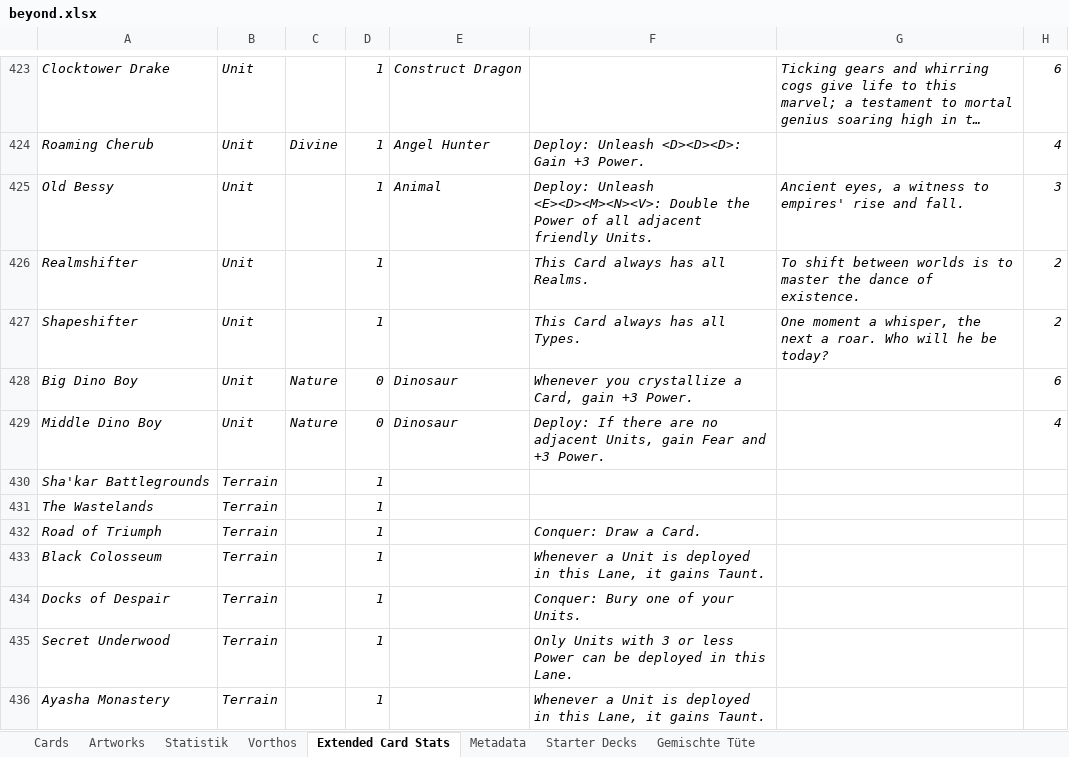
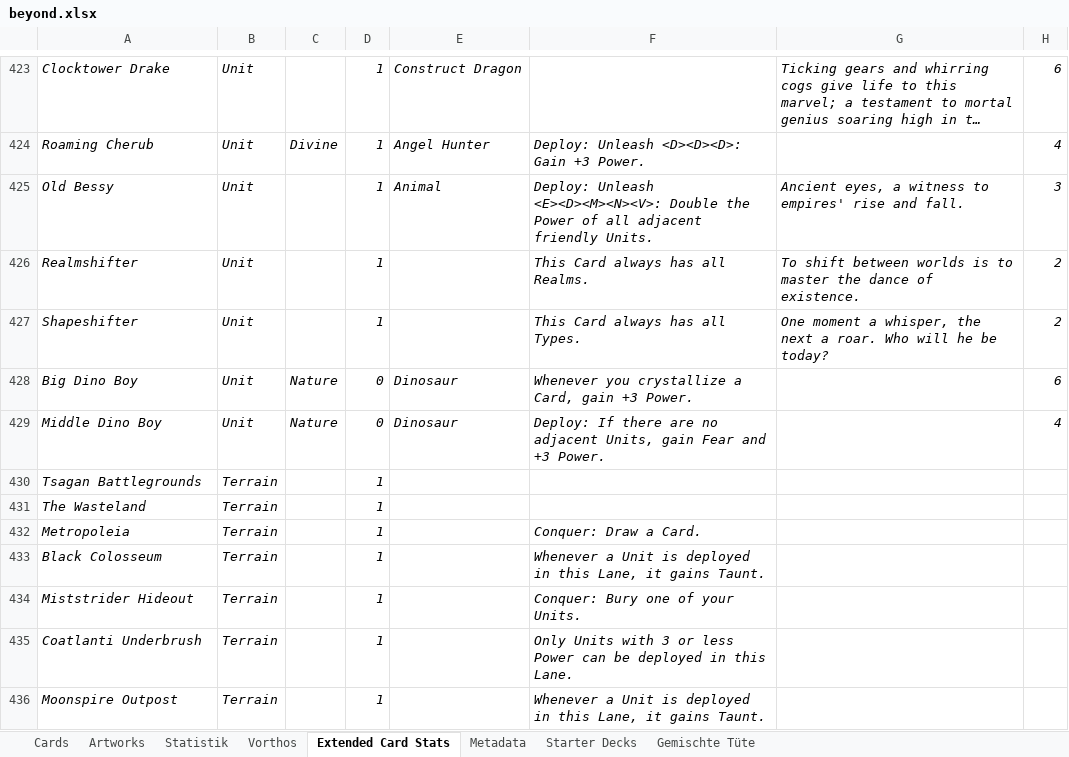
Before and after one commit to nonbiristudios/shardsofbeyond, an Excel workbook: workspace/card-data/beyond.xlsx, sheet Extended Card Stats, drawn as a sheet; only a part is shown, gaps mark what is left out; long unchanged cells end in …; values as stored, in another font and other column widths than the file's, no borders; charts and pictures not drawn; the diff covers the shown part only; the diff names each change by its address in the sheet, - before the commit and + after, or states it on an @@ line.

```diff
--- a/workspace/card-data/beyond.xlsx (sheet Extended Card Stats)
+++ b/workspace/card-data/beyond.xlsx (sheet Extended Card Stats)
-A430: Sha'kar Battlegrounds
+A430: Tsagan Battlegrounds
-A431: The Wastelands
+A431: The Wasteland
-A432: Road of Triumph
+A432: Metropoleia
-A434: Docks of Despair
+A434: Miststrider Hideout
-A435: Secret Underwood
+A435: Coatlanti Underbrush
-A436: Ayasha Monastery
+A436: Moonspire Outpost
```
Also changed, not shown: 1 added row, 1 removed row and 42 edited cells elsewhere in this sheet, sheet Vorthos, sheet Statistik, sheet Starter Decks, sheet Cards, sheet Artworks, formulas that keep their value, hidden cells, charts or pictures, 2 other files.
